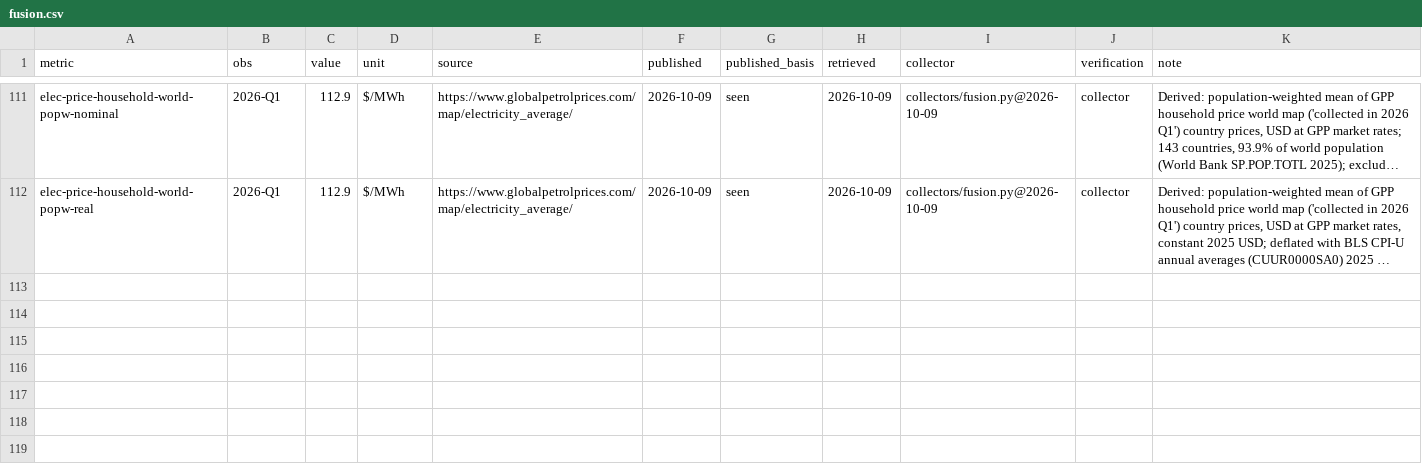
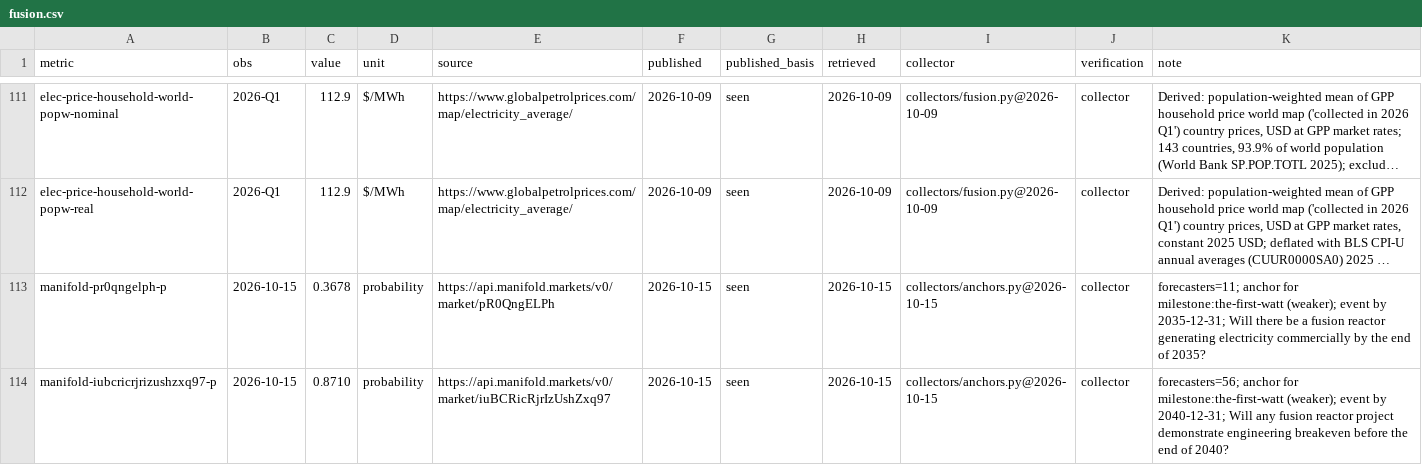
Before and after one commit to pasky/grand-endeavors-data, a CSV file: ledger/observations/fusion.csv, drawn as a sheet; only a part is shown, gaps mark what is left out; long unchanged cells end in …; the diff names each change by its address in the sheet, - before the commit and + after, or states it on an @@ line.

Commit message:
rubric v6 inputs: drivers.yaml (one fitted distribution per shared ETA driver: metr-horizon, dyna-failure-halving, irena-lcoe, fossil-co2-deceleration, launch-mass, fusion-first-watt); external anchors approved by a deep-mode review in the owner's place (ledger/audits/2026-10-15-anchors: 2 weaker anchors for the-first-watt, the rest rejected or unverifiable), their metrics registered and first collected

```diff
--- a/ledger/observations/fusion.csv
+++ b/ledger/observations/fusion.csv
+row 113: manifold-pr0qngelph-p | 2026-10-15 | 0.3678 | probability | https://api.manifold.markets/v0/market/pR0QngELPh | 2026-10-15 | seen | 2026-10-15 | collectors/anchors.py@2026-10-15 | collector | forecasters=11; anchor for milestone:the-first-watt (weaker); event by 2035-12-31; Will there be a fusion reactor generating electricity commercially by the end of 2035?
+row 114: manifold-iubcricrjrizushzxq97-p | 2026-10-15 | 0.8710 | probability | https://api.manifold.markets/v0/market/iuBCRicRjrIzUshZxq97 | 2026-10-15 | seen | 2026-10-15 | collectors/anchors.py@2026-10-15 | collector | forecasters=56; anchor for milestone:the-first-watt (weaker); event by 2040-12-31; Will any fusion reactor project demonstrate engineering breakeven before the end of 2040?
```
Also changed, not shown: metrics/fusion.csv, 9 other files.
